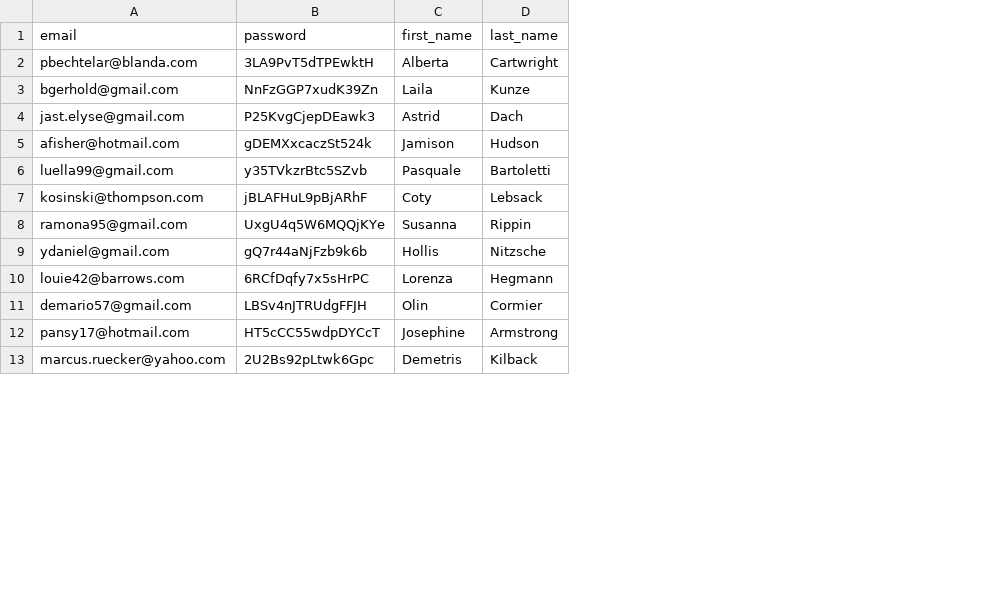
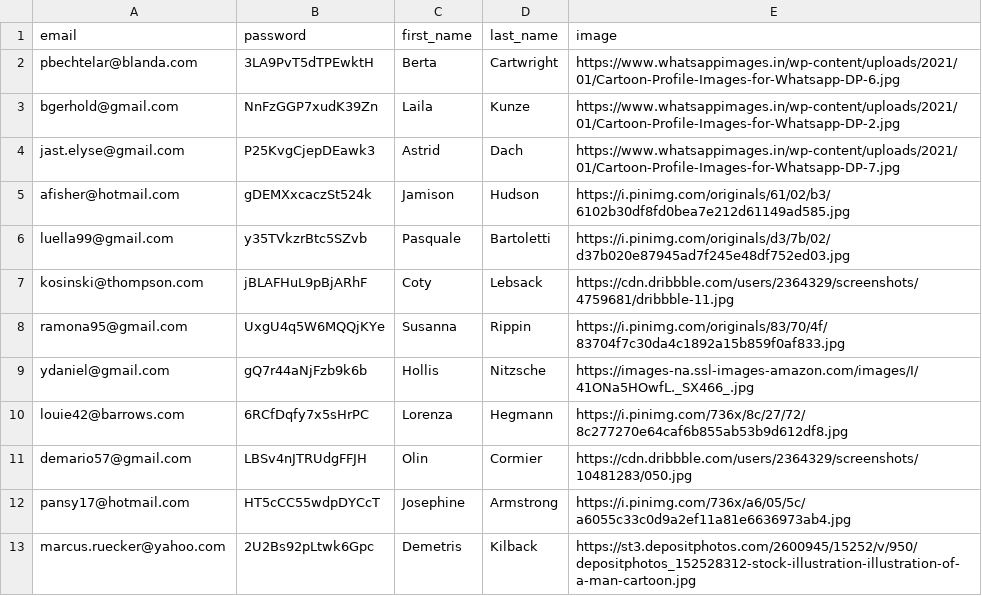
Before and after one commit to Northermata2387/wholesale-herb-site, a CSV file: data/users.csv, drawn as a sheet; only a part is shown; the diff names each change by its address in the sheet, - before the commit and + after, or states it on an @@ line.

```diff
--- a/data/users.csv
+++ b/data/users.csv
+column E (image), rows 2-13: https://www.whatsappimages.in/wp-content/uploads/2021/01/Cartoon-Profile-Images-for-Whatsapp-DP-6.jpg | https://www.whatsappimages.in/wp-content/uploads/2021/01/Cartoon-Profile-Images-for-Whatsapp-DP-2.jpg | https://www.whatsappimages.in/wp-content/uploads/2021/01/Cartoon-Profile-Images-for-Whatsapp-DP-7.jpg | https://i.pinimg.com/originals/61/02/b3/6102b30df8fd0bea7e212d61149ad585.jpg | https://i.pinimg.com/originals/d3/7b/02/d37b020e87945ad7f245e48df752ed03.jpg | https://cdn.dribbble.com/users/2364329/screenshots/4759681/dribbble-11.jpg | https://i.pinimg.com/originals/83/70/4f/83704f7c30da4c1892a15b859f0af833.jpg | https://images-na.ssl-images-amazon.com/images/I/41ONa5HOwfL._SX466_.jpg | https://i.pinimg.com/736x/8c/27/72/8c277270e64caf6b855ab53b9d612df8.jpg | https://cdn.dribbble.com/users/2364329/screenshots/10481283/050.jpg | https://i.pinimg.com/736x/a6/05/5c/a6055c33c0d9a2ef11a81e6636973ab4.jpg | https://st3.depositphotos.com/2600945/15252/v/950/depositphotos_152528312-stock-illustration-illustration-of-a-man-cartoon.jpg
-C2 (first_name): Alberta
+C2 (first_name): Berta
```
Also changed, not shown: data/address.csv, 10 other files.
